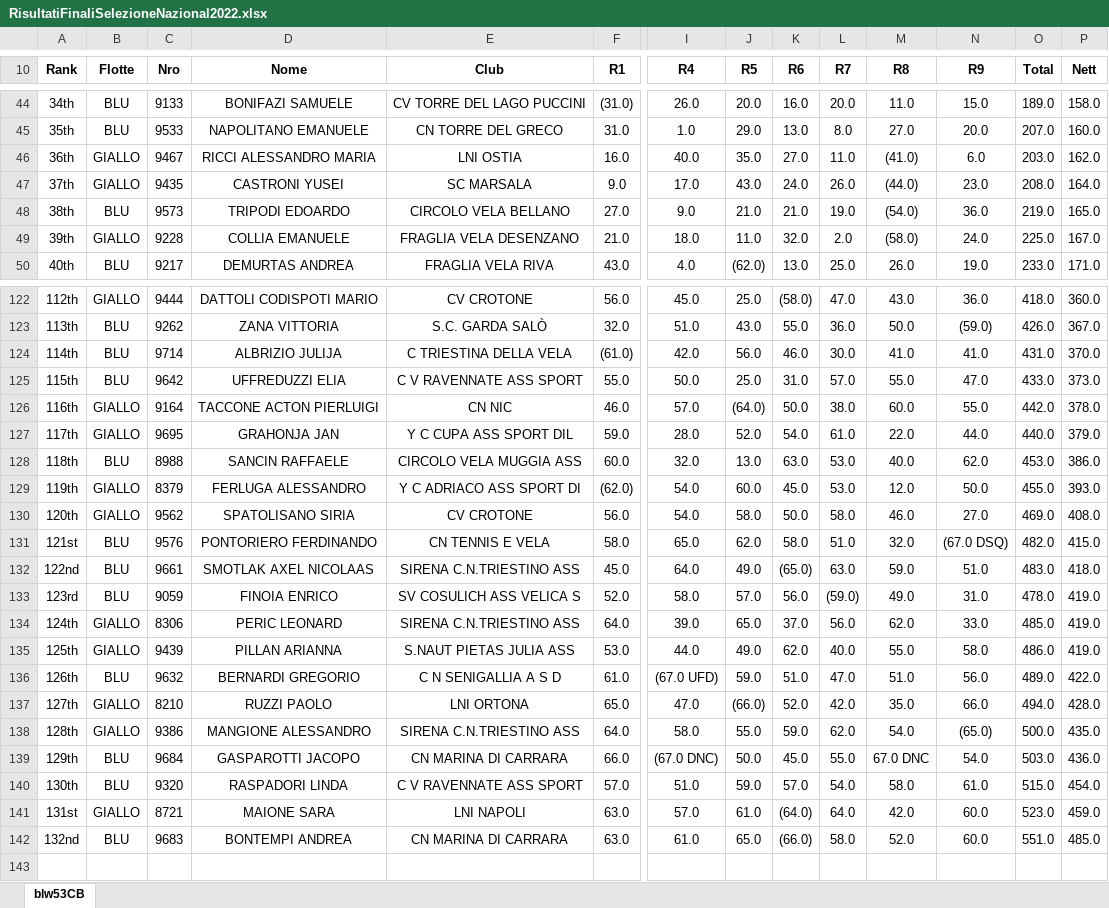
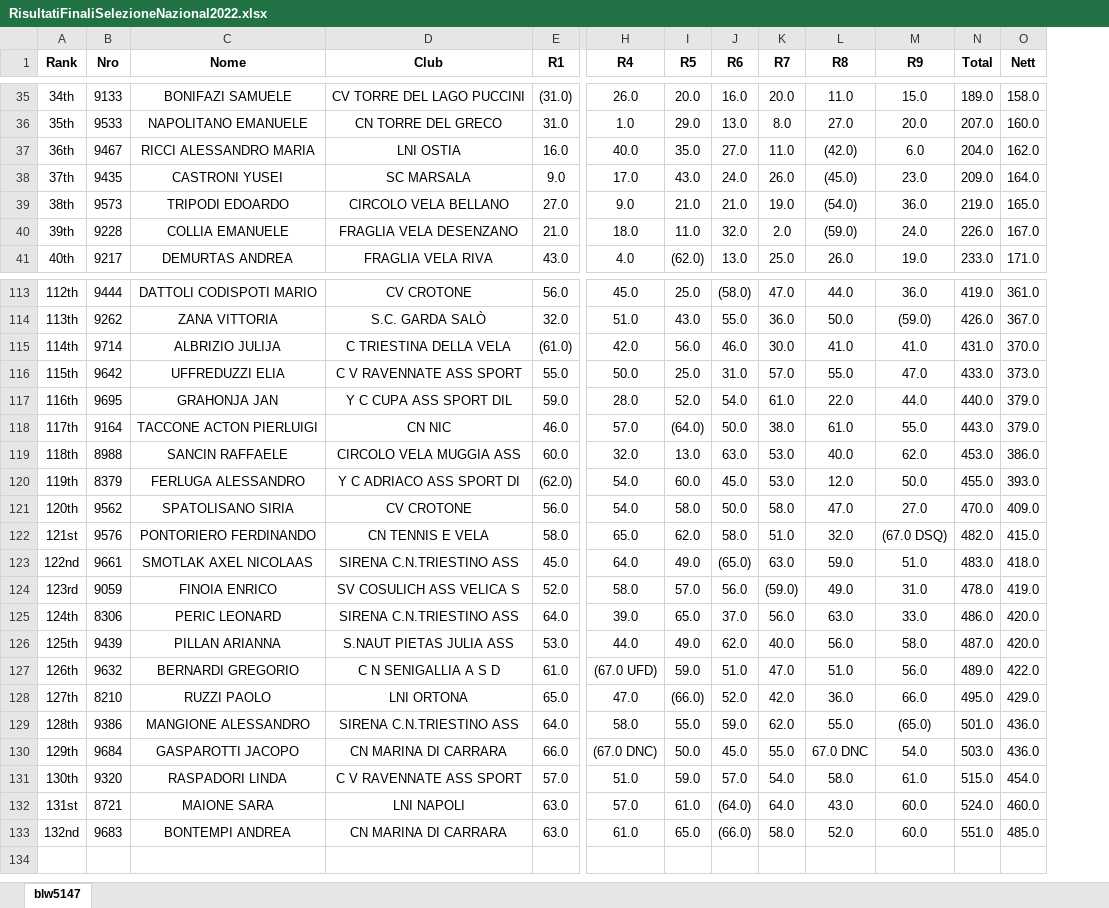
Before and after one commit to nicloshub/SelezioneNazionale2022, an Excel workbook: RisultatiFinaliSelezioneNazional2022.xlsx, sheet blw5147, drawn as a sheet; only a part is shown, gaps mark what is left out; values as stored, in another font and other column widths than the file's, no borders; removed rows and columns are numbered as before the commit, all else as after; rows hold the shown columns only; the diff covers the shown part only; the diff names each change by its address in the sheet, - before the commit and + after, or states it on an @@ line.

```diff
--- a/RisultatiFinaliSelezioneNazional2022.xlsx (sheet blw5147)
+++ b/RisultatiFinaliSelezioneNazional2022.xlsx (sheet blw5147)
-sheet tab: blw53CB
+sheet tab: blw5147
-column B (Flotte), rows 44-50: BLU | BLU | GIALLO | GIALLO | BLU | GIALLO | BLU; rows 122-125: GIALLO | BLU | BLU | BLU; rows 127-142: GIALLO | BLU | GIALLO | GIALLO | BLU | BLU | BLU | GIALLO | GIALLO | BLU | GIALLO | GIALLO | BLU | BLU | GIALLO | BLU
-L37 (R8): (41.0)
+L37 (R8): (42.0)
-N37 (Total): 203.0
+N37 (Total): 204.0
-L38 (R8): (44.0)
+L38 (R8): (45.0)
-N38 (Total): 208.0
+N38 (Total): 209.0
-L40 (R8): (58.0)
+L40 (R8): (59.0)
-N40 (Total): 225.0
+N40 (Total): 226.0
-L113 (R8): 43.0
+L113 (R8): 44.0
-N113 (Total): 418.0
+N113 (Total): 419.0
-O113 (Nett): 360.0
+O113 (Nett): 361.0
-row 126: 116th | GIALLO | 9164 | TACCONE ACTON PIERLUIGI | CN NIC | 46.0 | 57.0 | (64.0) | 50.0 | 38.0 | 60.0 | 55.0 | 442.0 | 378.0
-A117 (Rank): 117th
+A117 (Rank): 116th
+row 118: 117th | 9164 | TACCONE ACTON PIERLUIGI | CN NIC | 46.0 | 57.0 | (64.0) | 50.0 | 38.0 | 61.0 | 55.0 | 443.0 | 379.0
-L121 (R8): 46.0
+L121 (R8): 47.0
-N121 (Total): 469.0
+N121 (Total): 470.0
-O121 (Nett): 408.0
+O121 (Nett): 409.0
-L125 (R8): 62.0
+L125 (R8): 63.0
-N125 (Total): 485.0
+N125 (Total): 486.0
-O125:O126 (Nett): 419.0
+O125:O126 (Nett): 420.0
-L126 (R8): 55.0
+L126 (R8): 56.0
-N126 (Total): 486.0
+N126 (Total): 487.0
-L128 (R8): 35.0
+L128 (R8): 36.0
-N128 (Total): 494.0
+N128 (Total): 495.0
-O128 (Nett): 428.0
+O128 (Nett): 429.0
-L129 (R8): 54.0
+L129 (R8): 55.0
-N129 (Total): 500.0
+N129 (Total): 501.0
-O129 (Nett): 435.0
+O129 (Nett): 436.0
-L132 (R8): 42.0
+L132 (R8): 43.0
-N132 (Total): 523.0
+N132 (Total): 524.0
-O132 (Nett): 459.0
+O132 (Nett): 460.0
```
Also changed, not shown: 5 added rows, 14 removed rows and 54 edited cells elsewhere in this sheet, 2 other files.
